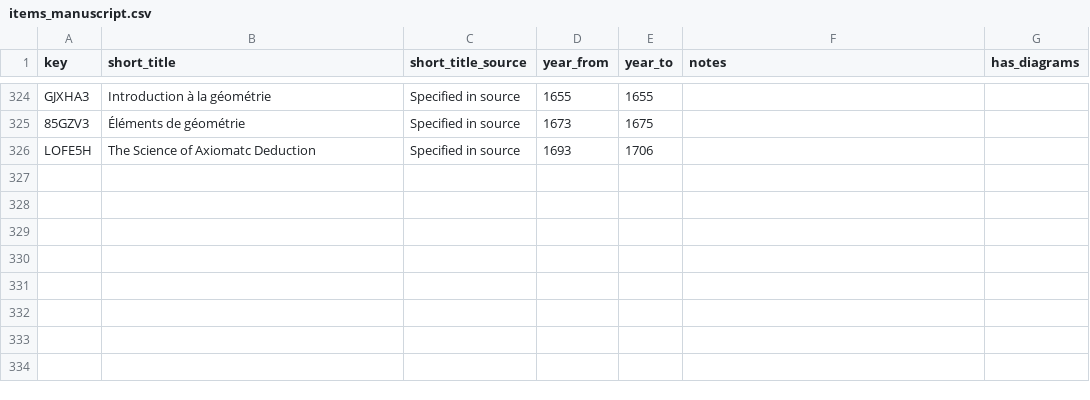
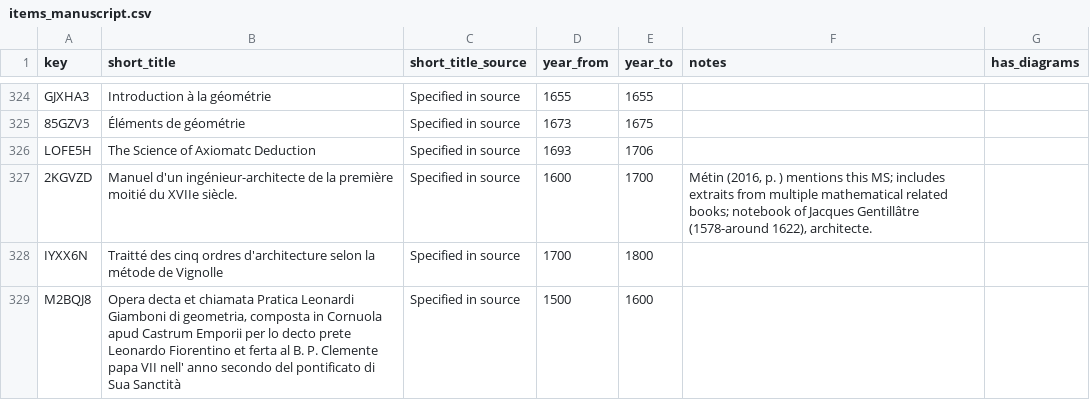
Before and after one commit to Euclides-EM/elements-resource-box, a CSV file: public/docs/items_manuscript.csv, drawn as a sheet; only a part is shown, gaps mark what is left out; the diff names each change by its address in the sheet, - before the commit and + after, or states it on an @@ line.

Commit message:
items

```diff
--- a/public/docs/items_manuscript.csv
+++ b/public/docs/items_manuscript.csv
+row 327: 2KGVZD | Manuel d'un ingénieur-architecte de la première moitié du XVIIe siècle. | Specified in source | 1600 | 1700 | Métin (2016, p. ) mentions this MS; includes extraits from multiple mathematical related books; notebook of Jacques Gentillâtre (1578-around 1622), architecte.
+row 328: IYXX6N | Traitté des cinq ordres d'architecture selon la métode de Vignolle | Specified in source | 1700 | 1800
+row 329: M2BQJ8 | Opera decta et chiamata Pratica Leonardi Giamboni di geometria, composta in Cornuola apud Castrum Emporii per lo decto prete Leonardo Fiorentino et ferta al B. P. Clemente papa VII nell' anno secondo del pontificato di Sua Sanctità | Specified in source | 1500 | 1600
```
Also changed, not shown: public/docs/shelfmarks.csv.
